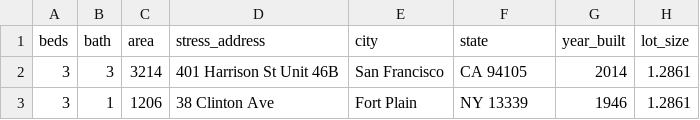
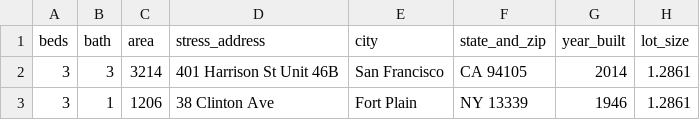
Before and after one commit to kienta1999/CSE543T-housing-price-prediction, a CSV file: data/housing_data_raw.csv, drawn as a sheet; only a part is shown; the diff names each change by its address in the sheet, - before the commit and + after, or states it on an @@ line.

```diff
--- a/data/housing_data_raw.csv
+++ b/data/housing_data_raw.csv
-F1: state
+F1: state_and_zip
```
Also changed, not shown: 2 other files.
